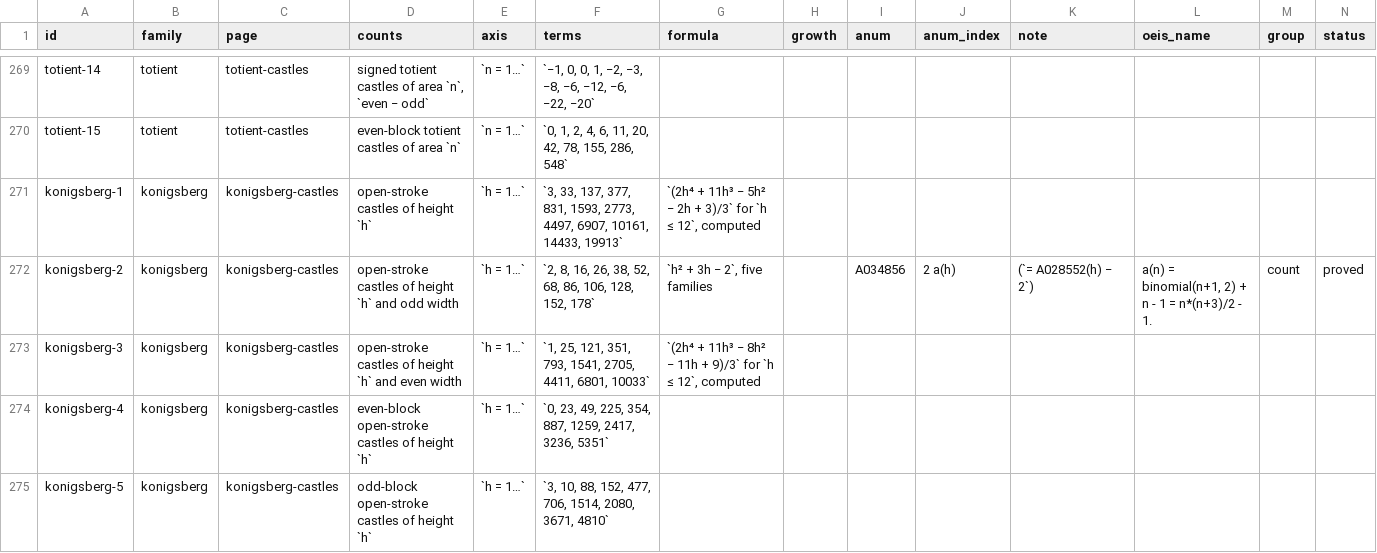
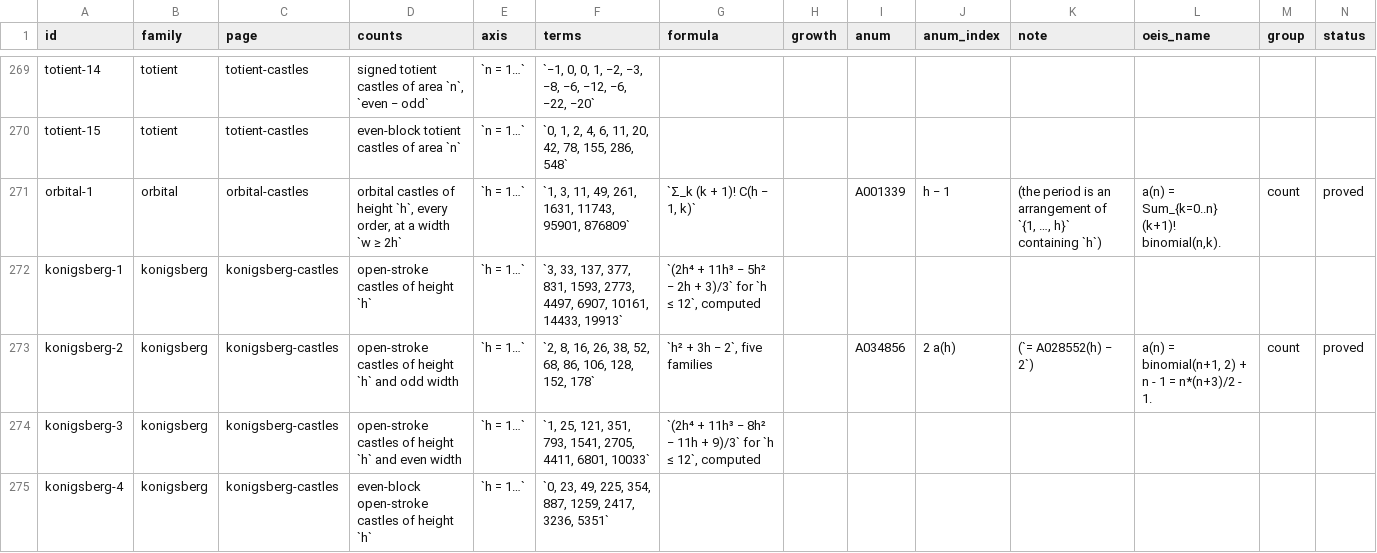
Before and after one commit to eeggwall/castles-wiki, a TSV file: config/castle-sequences.tsv, drawn as a sheet; only a part is shown, gaps mark what is left out; the shorter side is filled out with more unchanged rows; the diff names each change by its address in the sheet, - before the commit and + after, or states it on an @@ line.

```diff
--- a/config/castle-sequences.tsv
+++ b/config/castle-sequences.tsv
+row 271: orbital-1 | orbital | orbital-castles | orbital castles of height `h`, every order, at a width `w ≥ 2h` | `h = 1…` | `1, 3, 11, 49, 261, 1631, 11743, 95901, 876809` | `Σ_k (k + 1)! C(h − 1, k)` |  | A001339 | h − 1 | (the period is an arrangement of `{1, …, h}` containing `h`) | a(n) = Sum_{k=0..n} (k+1)! binomial(n,k). | count | proved
```
Also changed, not shown: config/castle-sequence-families.tsv, 3 other files.
